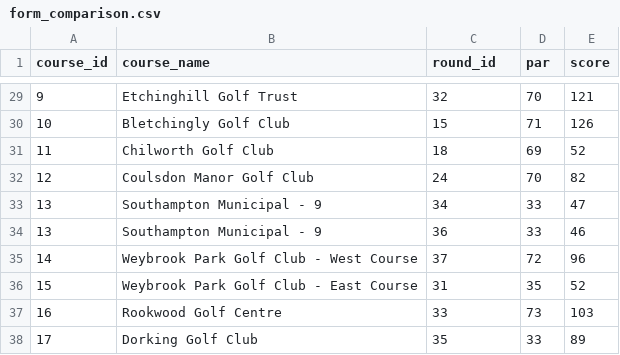
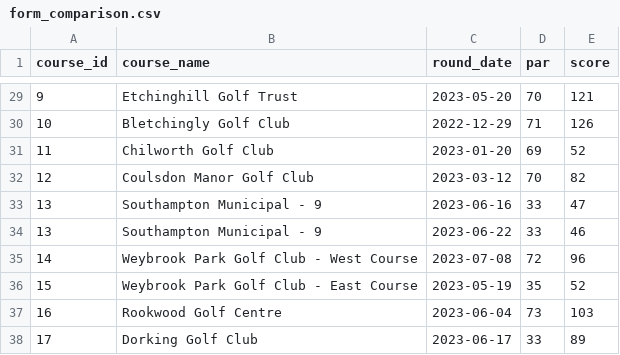
Before and after one commit to charlesvarthur/Golf_Stats, a CSV file: form_comparison.csv, drawn as a sheet; only a part is shown, gaps mark what is left out; the diff covers the shown part only.

```diff
--- a/form_comparison.csv
+++ b/form_comparison.csv
@@ -1 +1 @@
-course_id,course_name,round_id,par,score
+course_id,course_name,round_date,par,score
@@ -29,10 +29,10 @@ course_id,course_name,round_id,par,score
-9,Etchinghill Golf Trust,32,70,121
-10,Bletchingly Golf Club,15,71,126
-11,Chilworth Golf Club,18,69,52
-12,Coulsdon Manor Golf Club,24,70,82
-13,Southampton Municipal - 9,34,33,47
-13,Southampton Municipal - 9,36,33,46
-14,Weybrook Park Golf Club - West Course,37,72,96
-15,Weybrook Park Golf Club - East Course,31,35,52
-16,Rookwood Golf Centre,33,73,103
-17,Dorking Golf Club,35,33,89
+9,Etchinghill Golf Trust,2023-05-20,70,121
+10,Bletchingly Golf Club,2022-12-29,71,126
+11,Chilworth Golf Club,2023-01-20,69,52
+12,Coulsdon Manor Golf Club,2023-03-12,70,82
+13,Southampton Municipal - 9,2023-06-16,33,47
+13,Southampton Municipal - 9,2023-06-22,33,46
+14,Weybrook Park Golf Club - West Course,2023-07-08,72,96
+15,Weybrook Park Golf Club - East Course,2023-05-19,35,52
+16,Rookwood Golf Centre,2023-06-04,73,103
+17,Dorking Golf Club,2023-06-17,33,89
```
Also changed, not shown: 27 edited cells elsewhere in this file, 2 other files.
